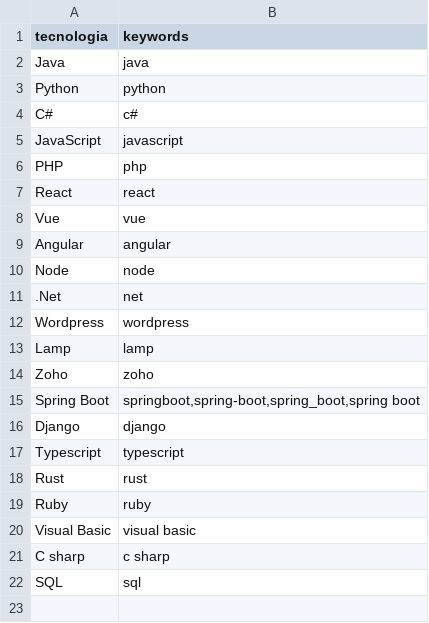
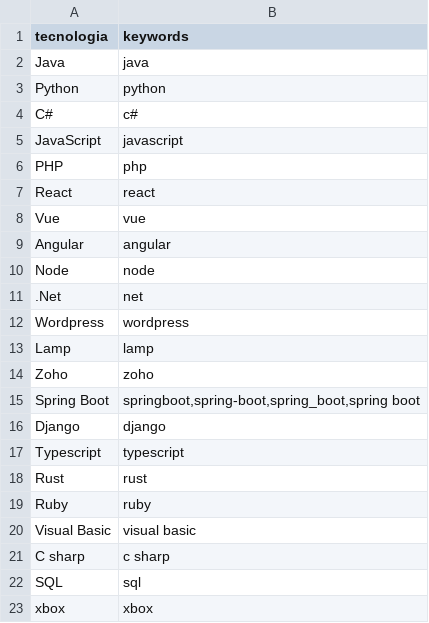
Before and after one commit to francoruiz48/pps_linkedin_mapeo, a CSV file: content/reglas-tecnologias.csv, drawn as a sheet; the diff names each change by its address in the sheet, - before the commit and + after, or states it on an @@ line.

```diff
--- a/content/reglas-tecnologias.csv
+++ b/content/reglas-tecnologias.csv
+row 23: xbox | xbox
```
Also changed, not shown: 21 other files.
